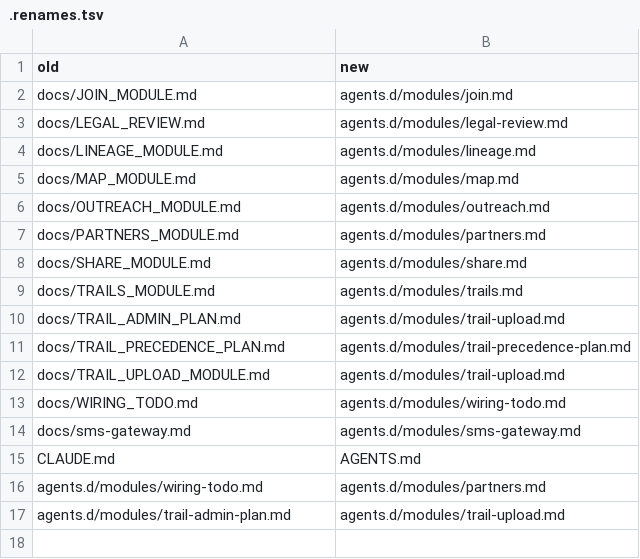
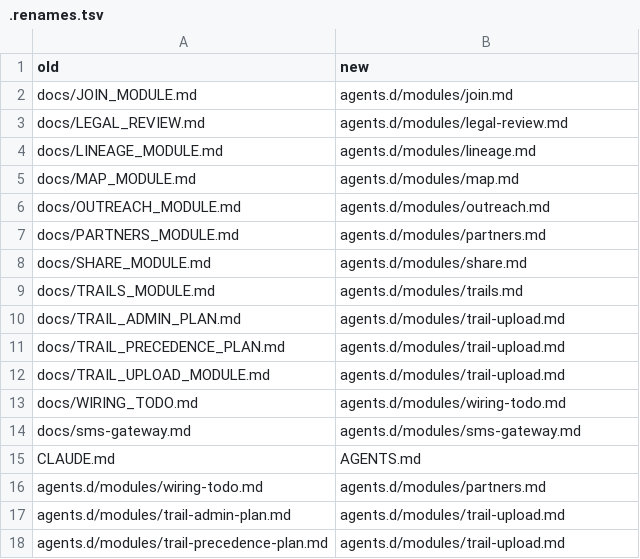
Before and after one commit to monkeyboiii/dirtbikex-landing-page, a TSV file: agents.d/modules/.renames.tsv, drawn as a sheet.

```diff
--- a/agents.d/modules/.renames.tsv
+++ b/agents.d/modules/.renames.tsv
@@ -10,3 +10,3 @@ docs/TRAILS_MODULE.md	agents.d/modules/trails.md
 docs/TRAIL_ADMIN_PLAN.md	agents.d/modules/trail-upload.md
-docs/TRAIL_PRECEDENCE_PLAN.md	agents.d/modules/trail-precedence-plan.md
+docs/TRAIL_PRECEDENCE_PLAN.md	agents.d/modules/trail-upload.md
 docs/TRAIL_UPLOAD_MODULE.md	agents.d/modules/trail-upload.md
@@ -17 +17,2 @@ agents.d/modules/wiring-todo.md	agents.d/modules/partners.md
 agents.d/modules/trail-admin-plan.md	agents.d/modules/trail-upload.md
+agents.d/modules/trail-precedence-plan.md	agents.d/modules/trail-upload.md
```
Also changed, not shown: 3 other files.
